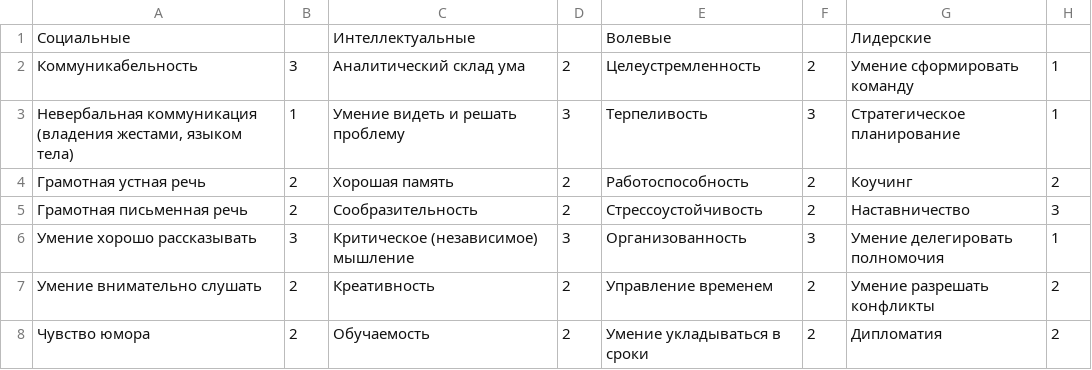
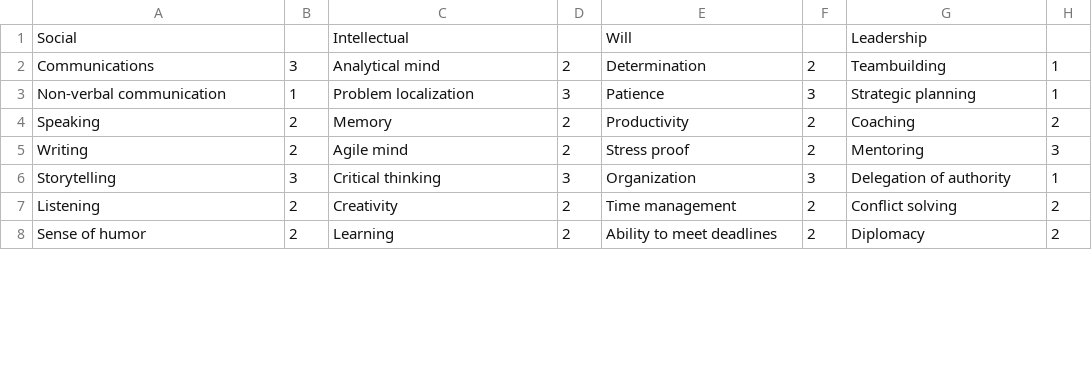
Before and after one commit to Amigo-sa/reviewer, a CSV file: src/data/soft_skills.csv, drawn as a sheet; only a part is shown; the diff covers the shown part only.

Commit message:
Add display_text for skills

```diff
--- a/src/data/soft_skills.csv
+++ b/src/data/soft_skills.csv
@@ -1,8 +1,8 @@
-Социальные;;Интеллектуальные;;Волевые;;Лидерские;
-Коммуникабельность;3;Аналитический склад ума;2;Целеустремленность;2;Умение сформировать команду;1
-Невербальная коммуникация (владения жестами, языком тела);1;Умение видеть и решать проблему;3;Терпеливость;3;Стратегическое планирование;1
-Грамотная устная речь;2;Хорошая память;2;Работоспособность;2;Коучинг;2
-Грамотная письменная речь;2;Сообразительность;2;Стрессоустойчивость;2;Наставничество;3
-Умение хорошо рассказывать;3;Критическое (независимое) мышление;3;Организованность;3;Умение делегировать полномочия;1
-Умение внимательно слушать;2;Креативность;2;Управление временем;2;Умение разрешать конфликты;2
-Чувство юмора;2;Обучаемость;2;Умение укладываться в сроки;2;Дипломатия;2
+Social;;Intellectual;;Will;;Leadership;
+Communications;3;Analytical mind;2;Determination;2;Teambuilding;1
+Non-verbal communication;1;Problem localization;3;Patience;3;Strategic planning;1
+Speaking;2;Memory;2;Productivity;2;Coaching;2
+Writing;2;Agile mind;2;Stress proof;2;Mentoring;3
+Storytelling;3;Critical thinking;3;Organization;3;Delegation of authority;1
+Listening;2;Creativity;2;Time management;2;Conflict solving;2
+Sense of humor;2;Learning;2;Ability to meet deadlines;2;Diplomacy;2
```
Also changed, not shown: 51 edited cells elsewhere in this file, 4 other files.
